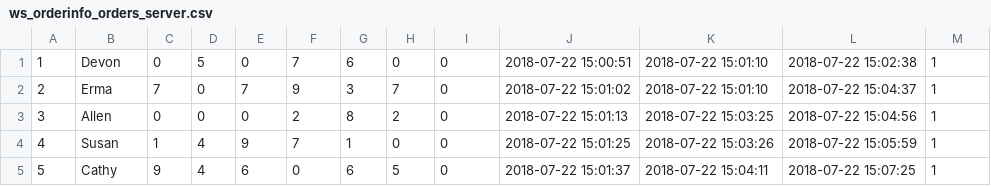
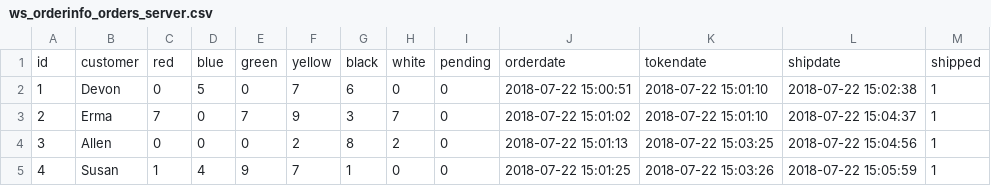
Before and after one commit to miaoever/IOT, a CSV file: data/exp3/new/ws_orderinfo_orders_server.csv, drawn as a sheet; only a part is shown; the shorter side is filled out with more unchanged rows; the diff names each change by its address in the sheet, - before the commit and + after, or states it on an @@ line.

```diff
--- a/data/exp3/new/ws_orderinfo_orders_server.csv
+++ b/data/exp3/new/ws_orderinfo_orders_server.csv
+row 1: id | customer | red | blue | green | yellow | black | white | pending | orderdate | tokendate | shipdate | shipped
```
Also changed, not shown: data/exp3/new/ws_orderinfo_carinfo.csv, data/exp3/new/ws_orderinfo_orderinround.csv, 1 other file.
